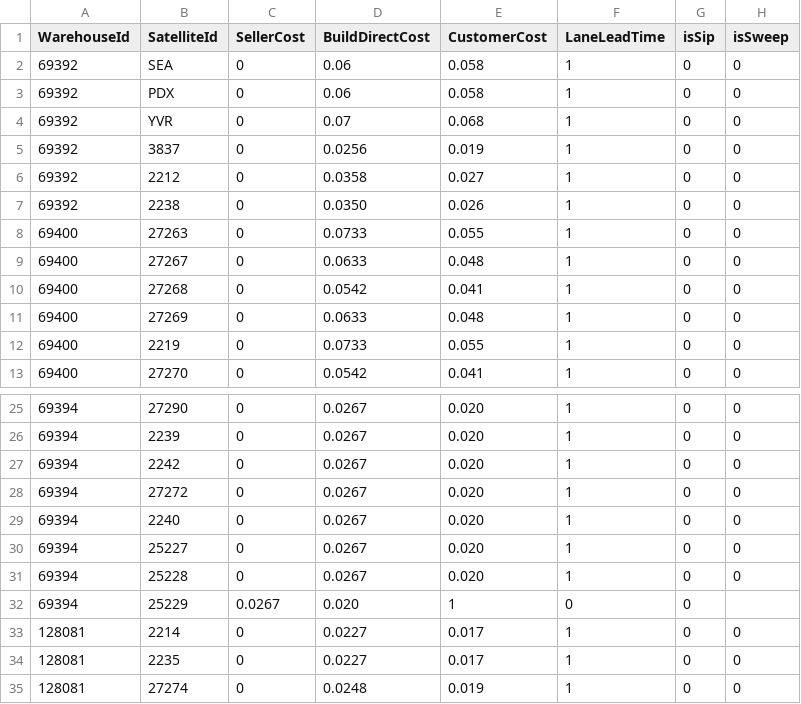
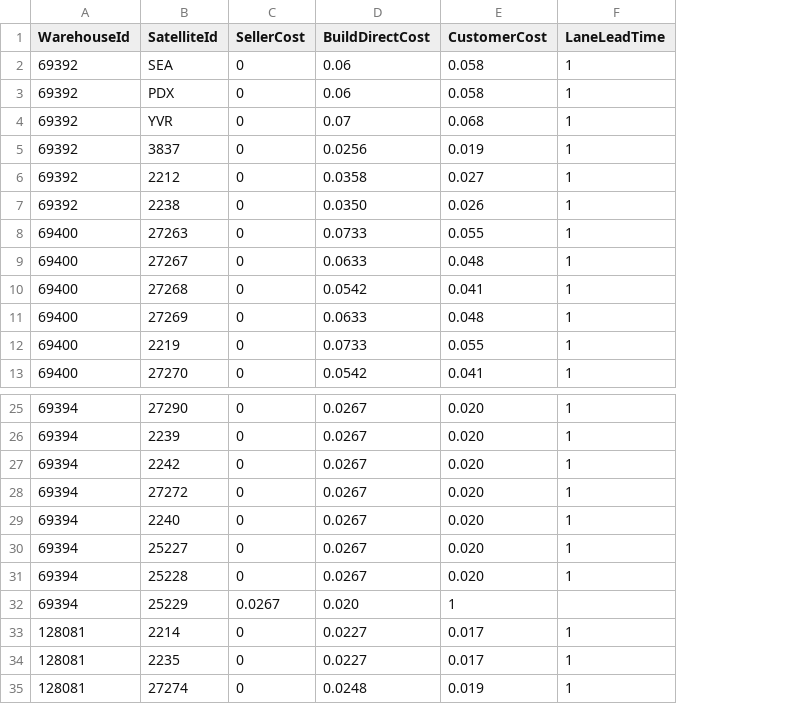
Before and after one commit to robblovell/routing-service, a CSV file: data/WarehousesFlowsThroughSatellites_20161020.csv, drawn as a sheet; only a part is shown, gaps mark what is left out; the diff names each change by its address in the sheet, - before the commit and + after, or states it on an @@ line.

Commit message:
don't require isSip and isSweep in csv import files. WIP, not yet tested.

```diff
--- a/data/WarehousesFlowsThroughSatellites_20161020.csv
+++ b/data/WarehousesFlowsThroughSatellites_20161020.csv
-column G (isSip), rows 2-13: all 0; rows 25-35: all 0
-column H (isSweep), rows 2-13: all 0; rows 25-35: 0 | 0 | 0 | 0 | 0 | 0 | 0 |  | 0 | 0 | 0
-F32 (LaneLeadTime): 0
+F32 (LaneLeadTime): (empty)
```
Also changed, not shown: 2 other files.
